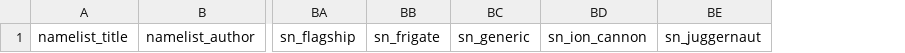
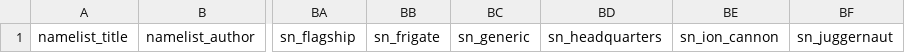
Before and after one commit to Osiris1975/namelist-mod-gen, a CSV file: examples/template/template.csv, drawn as a sheet; only a part is shown, gaps mark what is left out; the diff names each change by its address in the sheet, - before the commit and + after, or states it on an @@ line.

```diff
--- a/examples/template/template.csv
+++ b/examples/template/template.csv
+column BD, row 1: sn_headquarters
```
Also changed, not shown: 9 other files.
